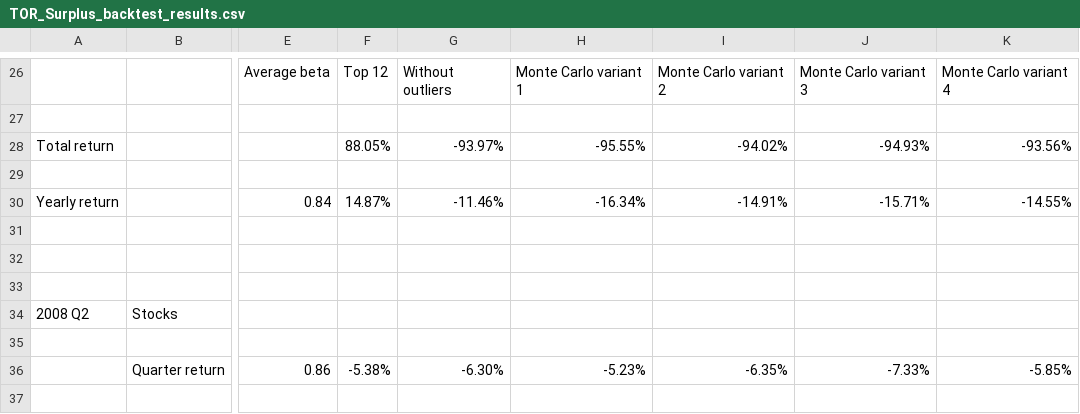
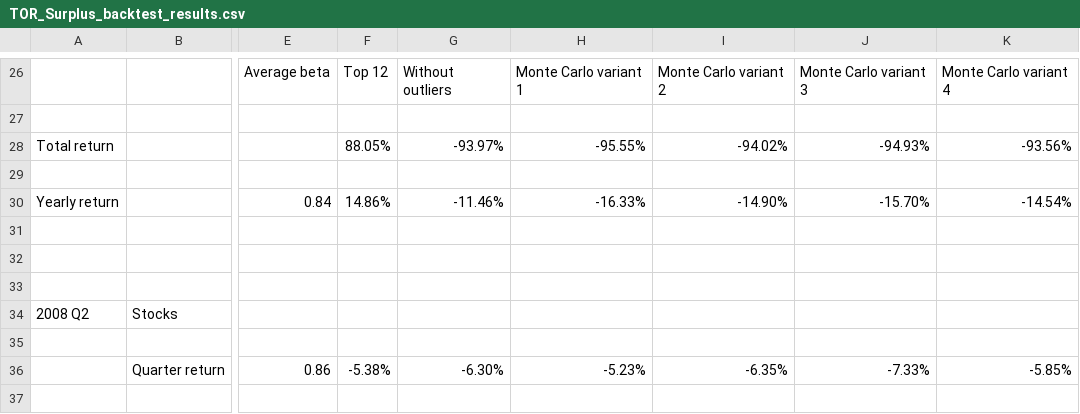
Before and after one commit to vdk888/ib, a CSV file: data/files_exports/TOR_Surplus_backtest_results.csv, drawn as a sheet; only a part is shown, gaps mark what is left out; the diff names each change by its address in the sheet, - before the commit and + after, or states it on an @@ line.

```diff
--- a/data/files_exports/TOR_Surplus_backtest_results.csv
+++ b/data/files_exports/TOR_Surplus_backtest_results.csv
-F30: 14.87%
+F30: 14.86%
-H30: -16.34%
+H30: -16.33%
-I30: -14.91%
+I30: -14.90%
-J30: -15.71%
+J30: -15.70%
-K30: -14.55%
+K30: -14.54%
```
Also changed, not shown: data/files_exports/Moat_Companies_backtest_results.csv, data/files_exports/quality_bloom_backtest_results.csv, 6 other files.
